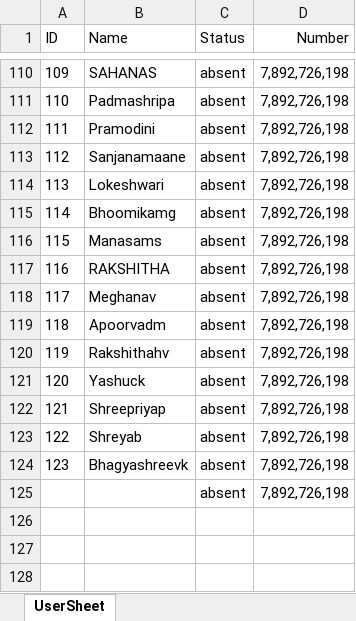
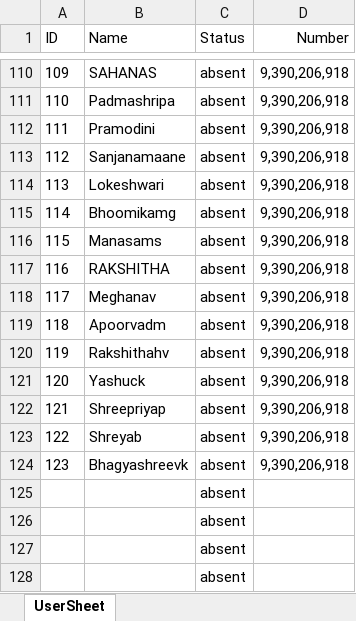
Before and after one commit to NagapavanTechWorm/ERP_System, an Excel workbook: erp_backend/user_uped.xlsx, sheet UserSheet, drawn as a sheet; only a part is shown, gaps mark what is left out; values as stored, in another font and other column widths than the file's, no borders; the diff covers the shown part only; the diff names each change by its address in the sheet, - before the commit and + after, or states it on an @@ line.

```diff
--- a/erp_backend/user_uped.xlsx (sheet UserSheet)
+++ b/erp_backend/user_uped.xlsx (sheet UserSheet)
-D110:D124 (Number): 7,892,726,198
+D110:D124 (Number): 9,390,206,918
-D125 (Number): 7,892,726,198
+D125 (Number): (empty)
+row 126:  |  | absent
+row 127:  |  | absent
+row 128:  |  | absent
```
Also changed, not shown: 108 edited cells elsewhere in this sheet, erp_backend/login.xlsx, erp_backend/user.xlsx, 7 other files.
